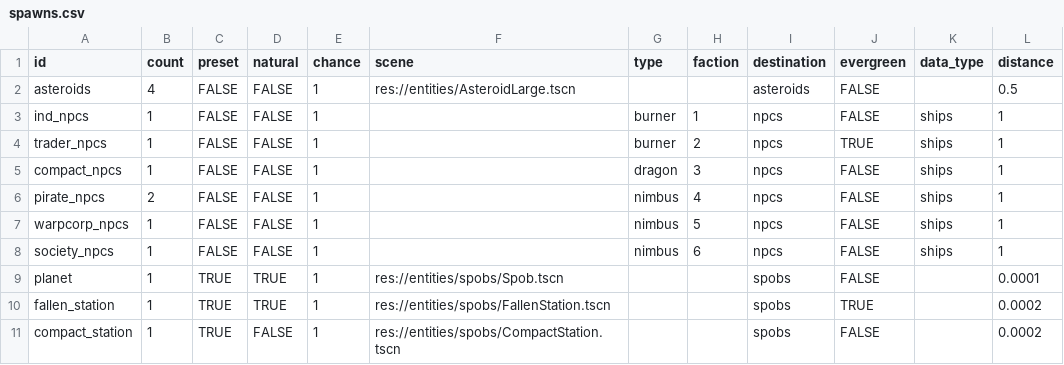
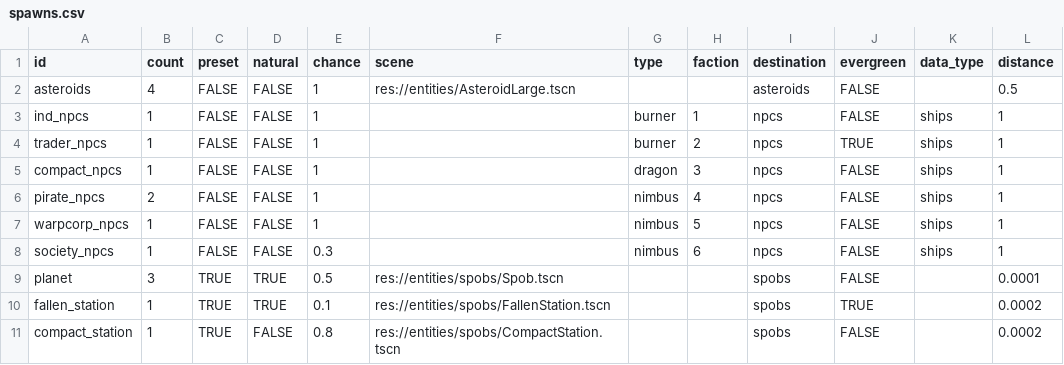
Before and after one commit to EamonnMR/galactic-night, a CSV file: data/spawns.csv, drawn as a sheet.

Commit message:
Makes spawns more chaotic, better cali names

```diff
--- a/data/spawns.csv
+++ b/data/spawns.csv
@@ -7,5 +7,5 @@ pirate_npcs,2,FALSE,FALSE,1,,nimbus,4,npcs,FALSE,ships,1
 warpcorp_npcs,1,FALSE,FALSE,1,,nimbus,5,npcs,FALSE,ships,1
-society_npcs,1,FALSE,FALSE,1,,nimbus,6,npcs,FALSE,ships,1
-planet,1,TRUE,TRUE,1,res://entities/spobs/Spob.tscn,,,spobs,FALSE,,0.0001
-fallen_station,1,TRUE,TRUE,1,res://entities/spobs/FallenStation.tscn,,,spobs,TRUE,,0.0002
-compact_station,1,TRUE,FALSE,1,res://entities/spobs/CompactStation.tscn,,,spobs,FALSE,,0.0002
+society_npcs,1,FALSE,FALSE,0.3,,nimbus,6,npcs,FALSE,ships,1
+planet,3,TRUE,TRUE,0.5,res://entities/spobs/Spob.tscn,,,spobs,FALSE,,0.0001
+fallen_station,1,TRUE,TRUE,0.1,res://entities/spobs/FallenStation.tscn,,,spobs,TRUE,,0.0002
+compact_station,1,TRUE,FALSE,0.8,res://entities/spobs/CompactStation.tscn,,,spobs,FALSE,,0.0002
```
Also changed, not shown: 1 other file.
